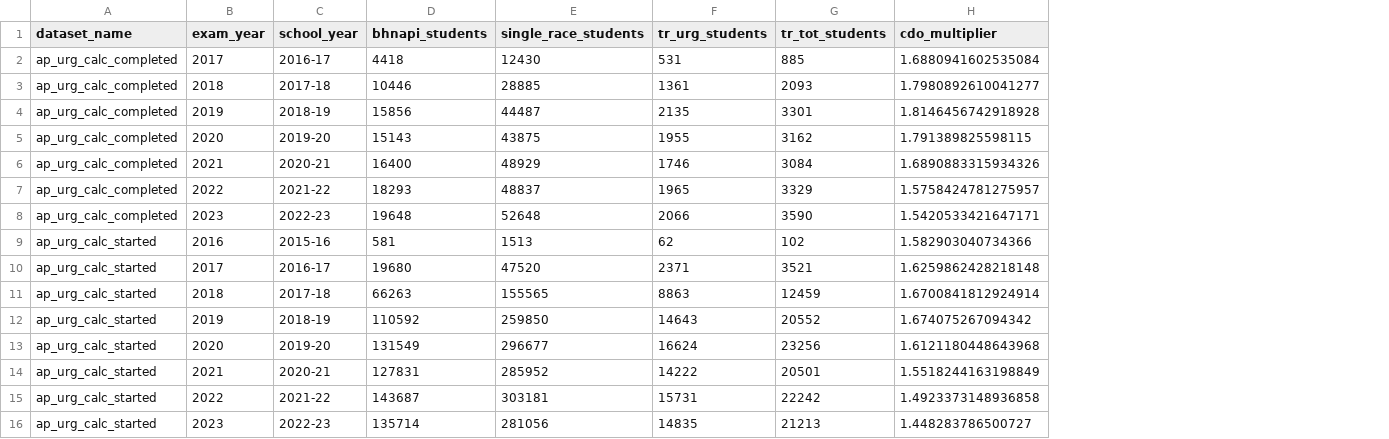
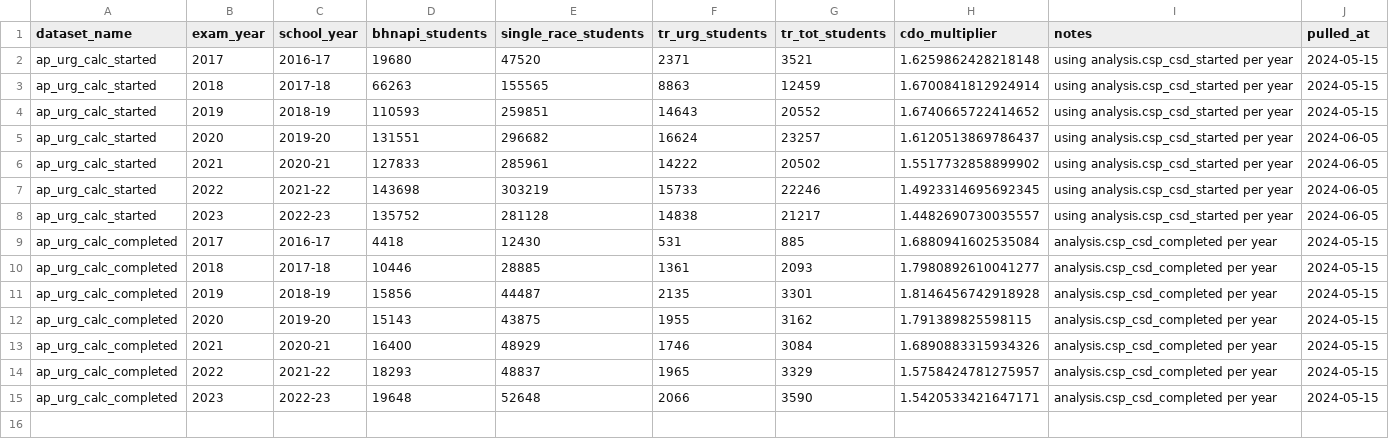
Before and after one commit to code-dot-org/analytics, a CSV file: dbt/data/seed_ap_tr_urg_multiplier.csv, drawn as a sheet; removed rows and columns are numbered as before the commit, all else as after; the diff names each change by its address in the sheet, - before the commit and + after, or states it on an @@ line.

Commit message:
updates to seed file structure

```diff
--- a/dbt/data/seed_ap_tr_urg_multiplier.csv
+++ b/dbt/data/seed_ap_tr_urg_multiplier.csv
+column I (notes), rows 9-15: all analysis.csp_csd_completed per year
+column J (pulled_at), rows 9-15: all 2024-05-15
@@ row 10 moved to row 2: ap_urg_calc_started @@
@@ row 11 moved to row 3: ap_urg_calc_started @@
+row 4: ap_urg_calc_started | 2019 | 2018-19 | 110593 | 259851 | 14643 | 20552 | 1.6740665722414652 | using analysis.csp_csd_started per year | 2024-05-15
+row 5: ap_urg_calc_started | 2020 | 2019-20 | 131551 | 296682 | 16624 | 23257 | 1.6120513869786437 | using analysis.csp_csd_started per year | 2024-06-05
+row 6: ap_urg_calc_started | 2021 | 2020-21 | 127833 | 285961 | 14222 | 20502 | 1.5517732858899902 | using analysis.csp_csd_started per year | 2024-06-05
+row 7: ap_urg_calc_started | 2022 | 2021-22 | 143698 | 303219 | 15733 | 22246 | 1.4923314695692345 | using analysis.csp_csd_started per year | 2024-06-05
+row 8: ap_urg_calc_started | 2023 | 2022-23 | 135752 | 281128 | 14838 | 21217 | 1.4482690730035557 | using analysis.csp_csd_started per year | 2024-06-05
-row 9: ap_urg_calc_started | 2016 | 2015-16 | 581 | 1513 | 62 | 102 | 1.582903040734366
-row 12: ap_urg_calc_started | 2019 | 2018-19 | 110592 | 259850 | 14643 | 20552 | 1.674075267094342
-row 13: ap_urg_calc_started | 2020 | 2019-20 | 131549 | 296677 | 16624 | 23256 | 1.6121180448643968
-row 14: ap_urg_calc_started | 2021 | 2020-21 | 127831 | 285952 | 14222 | 20501 | 1.5518244163198849
-row 15: ap_urg_calc_started | 2022 | 2021-22 | 143687 | 303181 | 15731 | 22242 | 1.4923373148936858
-row 16: ap_urg_calc_started | 2023 | 2022-23 | 135714 | 281056 | 14835 | 21213 | 1.448283786500727
```
Also changed, not shown: 1 other file.
